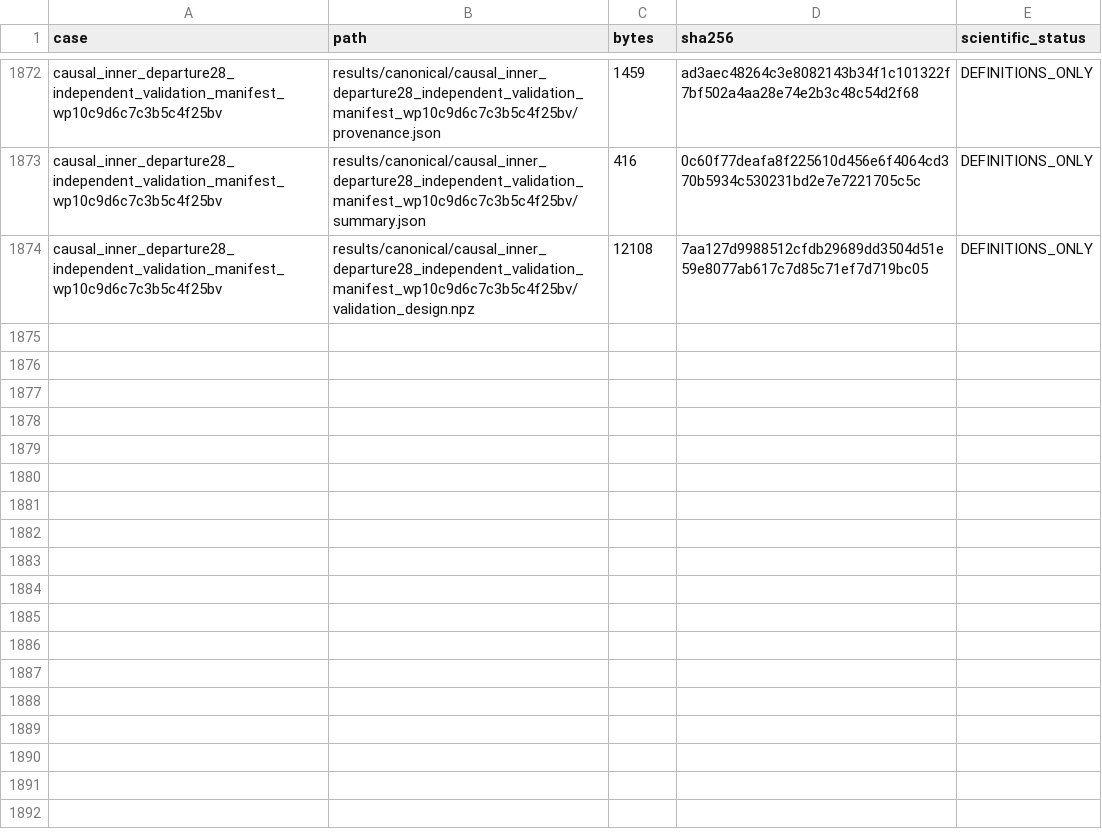
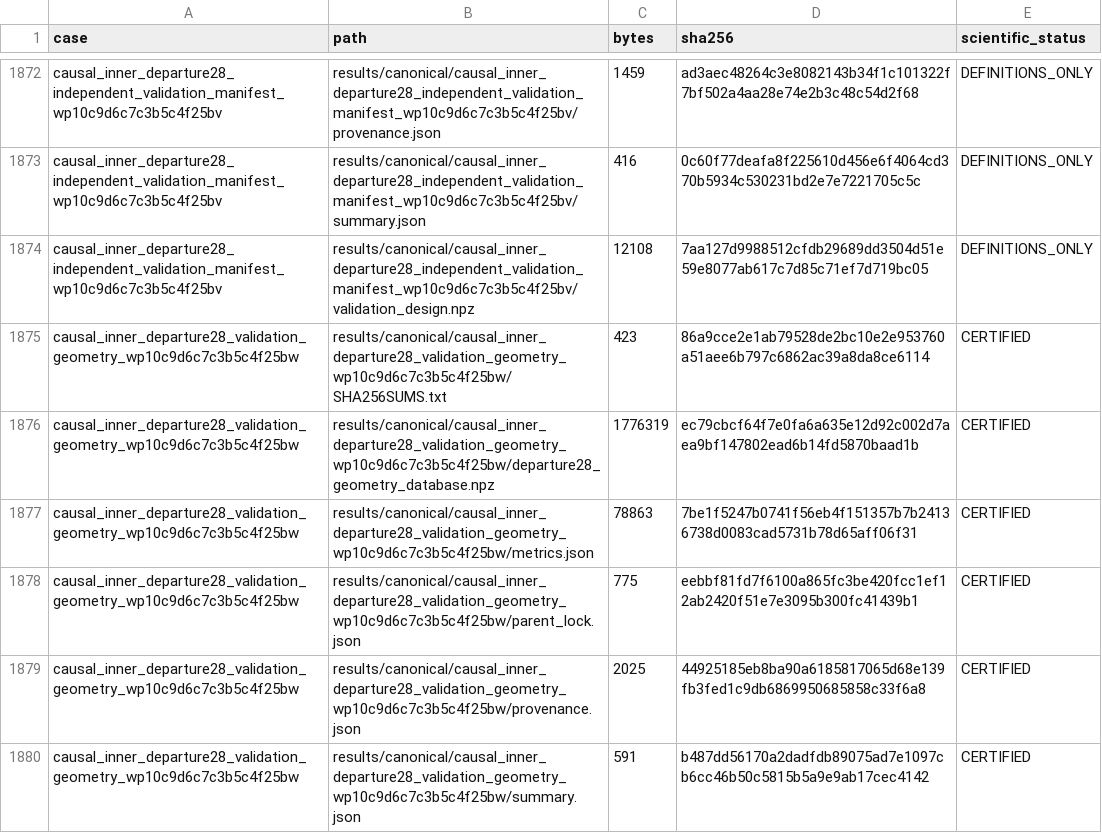
Before and after one commit to huanyang07/IMBH, a CSV file: results/manifests/canonical_artifacts.csv, drawn as a sheet; only a part is shown, gaps mark what is left out; the diff names each change by its address in the sheet, - before the commit and + after, or states it on an @@ line.

Commit message:
Certify departure-28 validation geometry

```diff
--- a/results/manifests/canonical_artifacts.csv
+++ b/results/manifests/canonical_artifacts.csv
+row 1875: causal_inner_departure28_validation_geometry_wp10c9d6c7c3b5c4f25bw | results/canonical/causal_inner_departure28_validation_geometry_wp10c9d6c7c3b5c4f25bw/SHA256SUMS.txt | 423 | 86a9cce2e1ab79528de2bc10e2e953760a51aee6b797c6862ac39a8da8ce6114 | CERTIFIED
+row 1876: causal_inner_departure28_validation_geometry_wp10c9d6c7c3b5c4f25bw | results/canonical/causal_inner_departure28_validation_geometry_wp10c9d6c7c3b5c4f25bw/departure28_geometry_database.npz | 1776319 | ec79cbcf64f7e0fa6a635e12d92c002d7aea9bf147802ead6b14fd5870baad1b | CERTIFIED
+row 1877: causal_inner_departure28_validation_geometry_wp10c9d6c7c3b5c4f25bw | results/canonical/causal_inner_departure28_validation_geometry_wp10c9d6c7c3b5c4f25bw/metrics.json | 78863 | 7be1f5247b0741f56eb4f151357b7b24136738d0083cad5731b78d65aff06f31 | CERTIFIED
+row 1878: causal_inner_departure28_validation_geometry_wp10c9d6c7c3b5c4f25bw | results/canonical/causal_inner_departure28_validation_geometry_wp10c9d6c7c3b5c4f25bw/parent_lock.json | 775 | eebbf81fd7f6100a865fc3be420fcc1ef12ab2420f51e7e3095b300fc41439b1 | CERTIFIED
+row 1879: causal_inner_departure28_validation_geometry_wp10c9d6c7c3b5c4f25bw | results/canonical/causal_inner_departure28_validation_geometry_wp10c9d6c7c3b5c4f25bw/provenance.json | 2025 | 44925185eb8ba90a6185817065d68e139fb3fed1c9db6869950685858c33f6a8 | CERTIFIED
+row 1880: causal_inner_departure28_validation_geometry_wp10c9d6c7c3b5c4f25bw | results/canonical/causal_inner_departure28_validation_geometry_wp10c9d6c7c3b5c4f25bw/summary.json | 591 | b487dd56170a2dadfdb89075ad7e1097cb6cc46b50c5815b5a9e9ab17cec4142 | CERTIFIED
```
Also changed, not shown: 8 other files.
